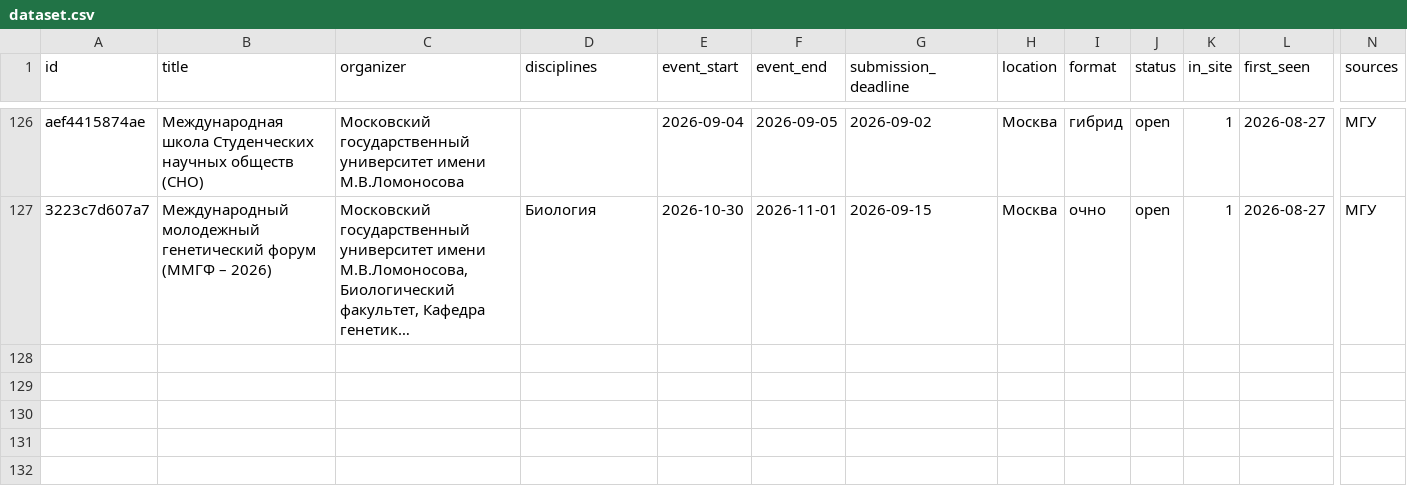
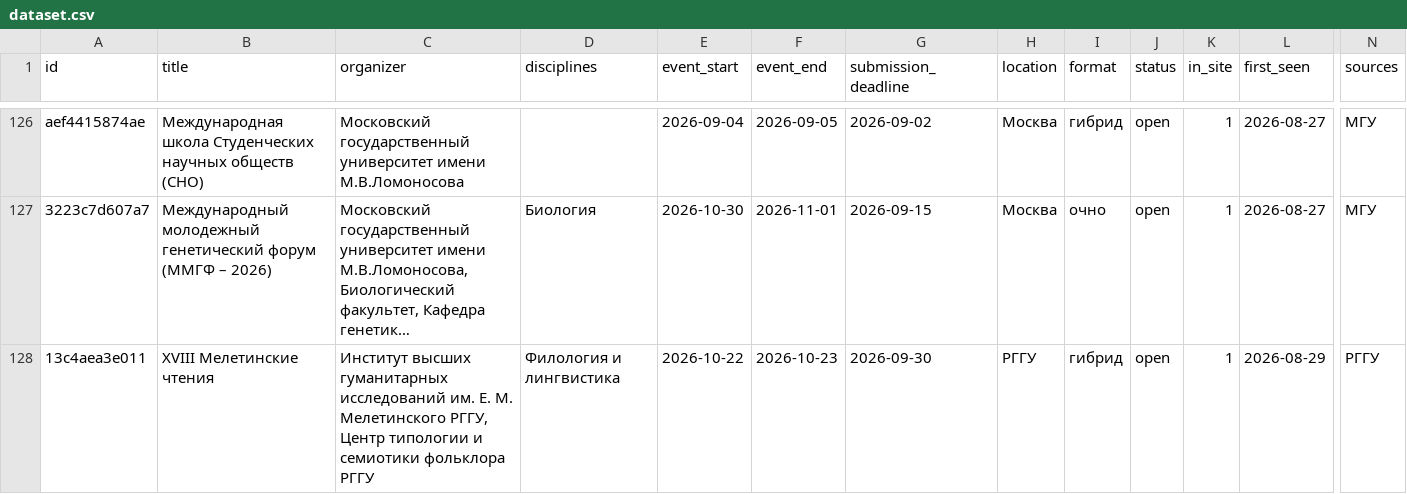
Before and after one commit to vadvu/conf-hub, a CSV file: docs/dataset.csv, drawn as a sheet; only a part is shown, gaps mark what is left out; long unchanged cells end in …; rows hold the shown columns only; the diff names each change by its address in the sheet, - before the commit and + after, or states it on an @@ line.

```diff
--- a/docs/dataset.csv
+++ b/docs/dataset.csv
+row 128: 13c4aea3e011 | XVIII Мелетинские чтения | Институт высших гуманитарных исследований им. Е. М. Мелетинского РГГУ, Центр типологии и семиотики фольклора РГГУ | Филология и лингвистика | 2026-10-22 | 2026-10-23 | 2026-09-30 | РГГУ | гибрид | open | 1 | 2026-08-29 | РГГУ
```
Also changed, not shown: 7 other files.
